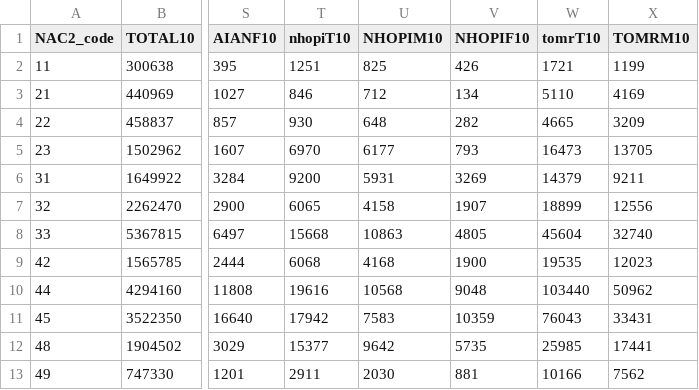
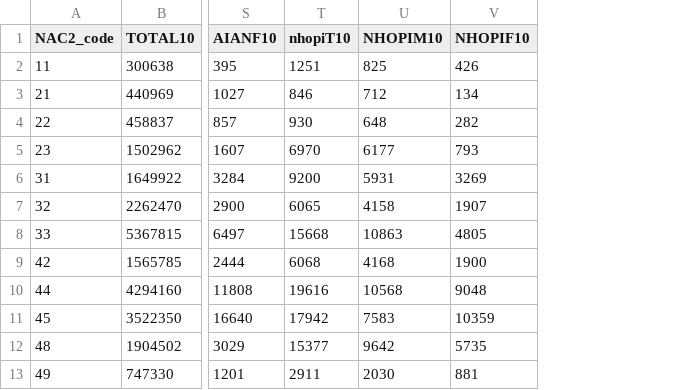
Before and after one commit to nicholsl/webapp-with-api, a CSV file: webapp/mastertable2.csv, drawn as a sheet; only a part is shown, gaps mark what is left out; the diff names each change by its address in the sheet, - before the commit and + after, or states it on an @@ line.

```diff
--- a/webapp/mastertable2.csv
+++ b/webapp/mastertable2.csv
-column W (tomrT10), rows 2-13: 1721 | 5110 | 4665 | 16473 | 14379 | 18899 | 45604 | 19535 | 103440 | 76043 | 25985 | 10166
-column X (TOMRM10), rows 2-13: 1199 | 4169 | 3209 | 13705 | 9211 | 12556 | 32740 | 12023 | 50962 | 33431 | 17441 | 7562
```
Also changed, not shown: 7 other files.
